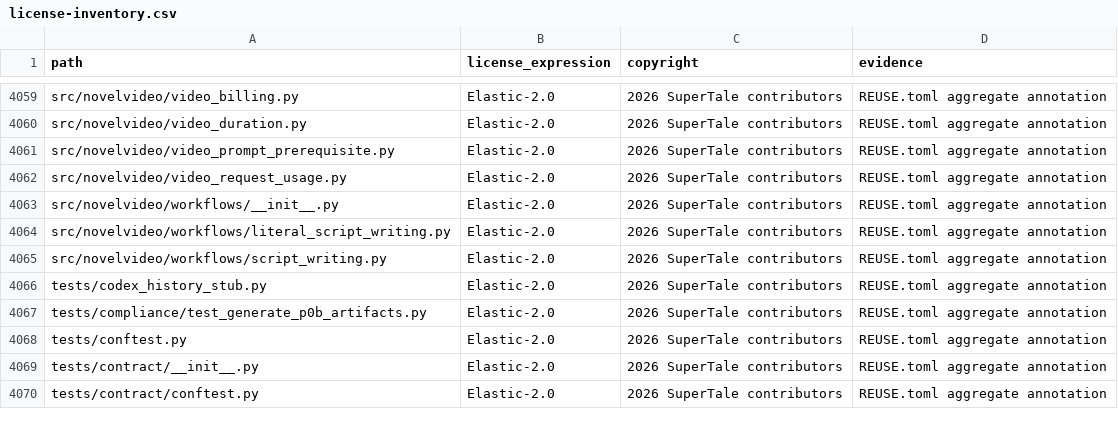
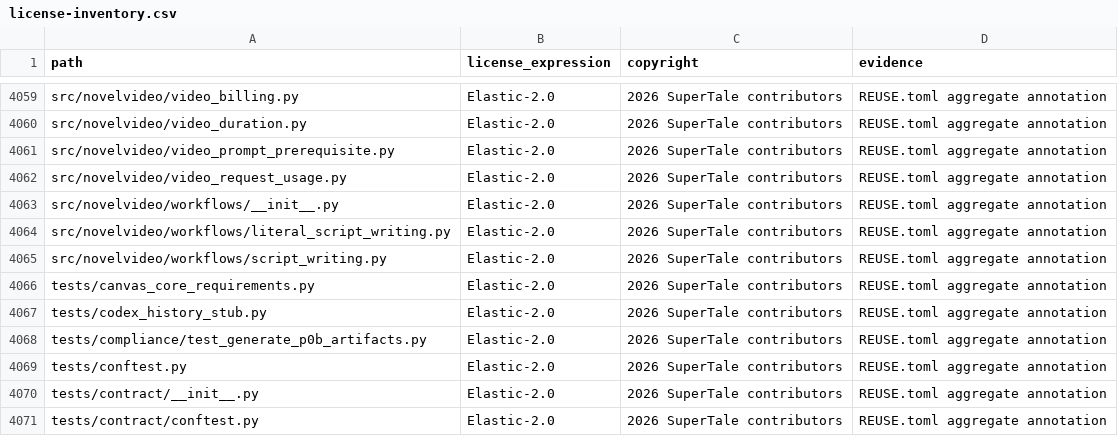
Before and after one commit to dramaclaw/dramaclaw, a CSV file: license-inventory.csv, drawn as a sheet; only a part is shown, gaps mark what is left out.

```diff
--- a/license-inventory.csv
+++ b/license-inventory.csv
@@ -4065,2 +4065,3 @@ src/novelvideo/workflows/literal_script_writing.py,Elastic-2.0,2026 SuperTale co
 src/novelvideo/workflows/script_writing.py,Elastic-2.0,2026 SuperTale contributors,REUSE.toml aggregate annotation
+tests/canvas_core_requirements.py,Elastic-2.0,2026 SuperTale contributors,REUSE.toml aggregate annotation
 tests/codex_history_stub.py,Elastic-2.0,2026 SuperTale contributors,REUSE.toml aggregate annotation
```
